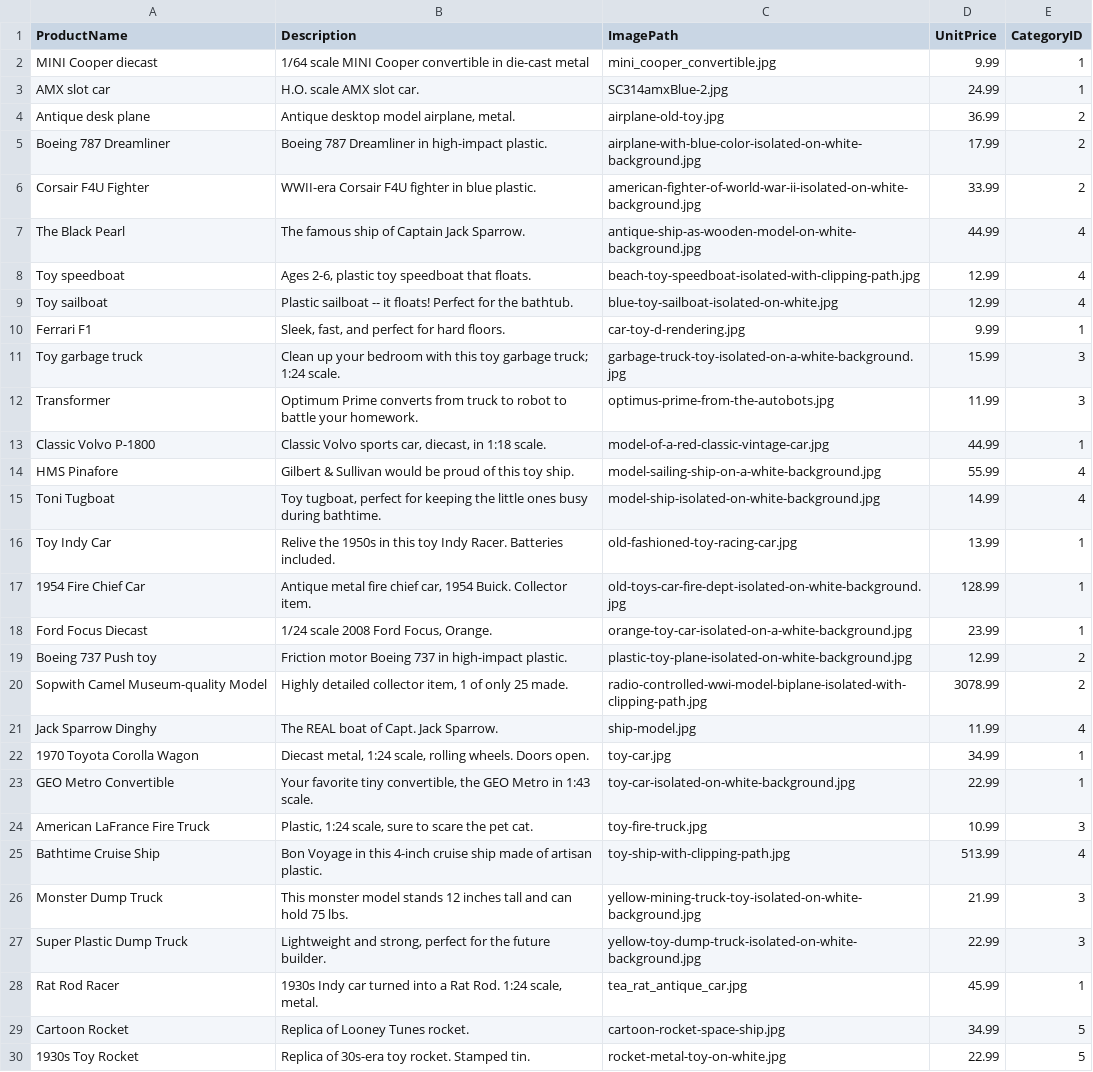
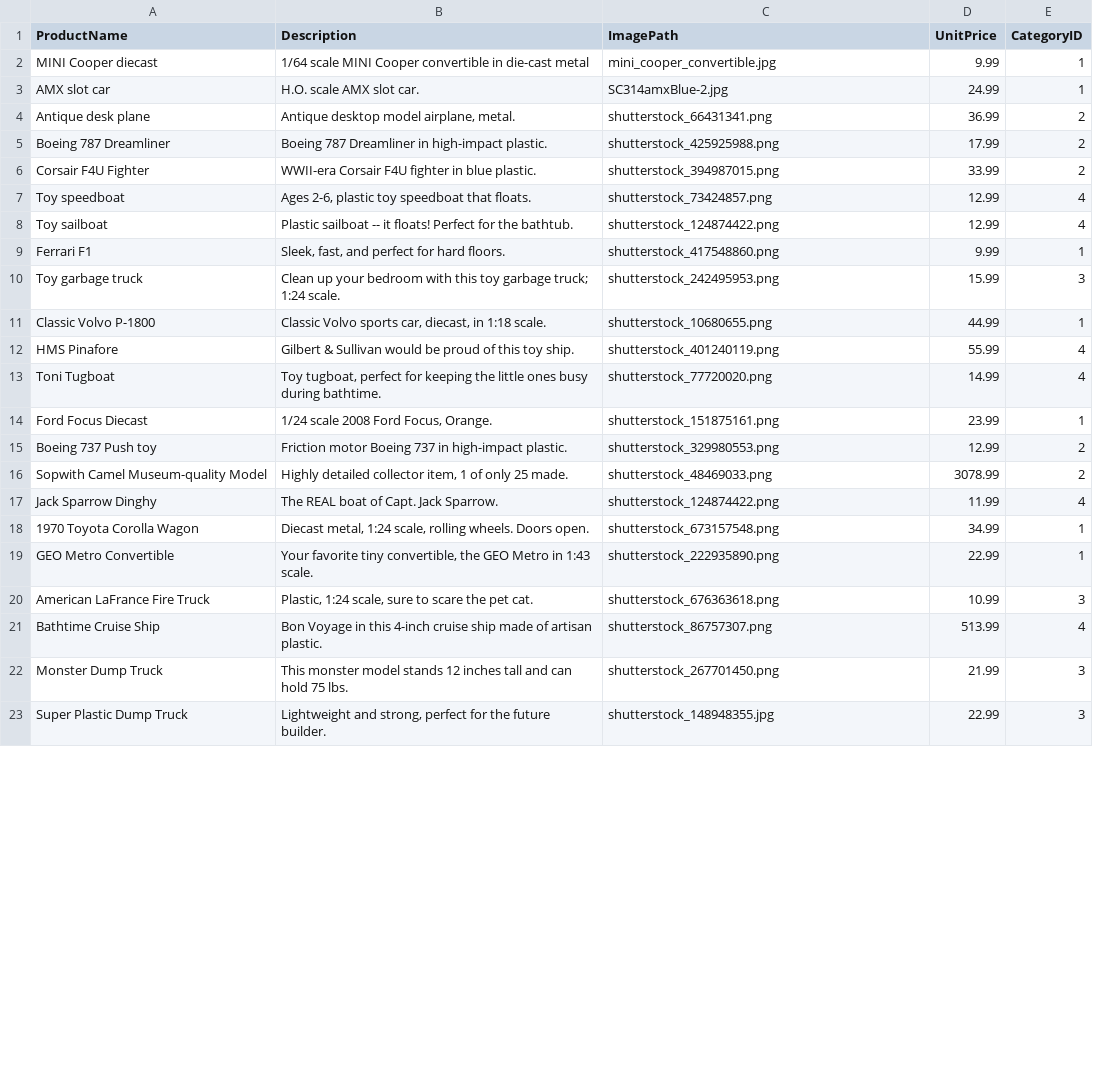
Before and after one commit to DonSchenck/windows-vm-to-kubevirt-demo, a CSV file: products.csv, drawn as a sheet; only a part is shown; the diff covers the shown part only.

Commit message:
New product image support

```diff
--- a/products.csv
+++ b/products.csv
@@ -3,28 +3,21 @@ MINI Cooper diecast,1/64 scale MINI Cooper convertible in die-cast metal,mini_co
 AMX slot car,H.O. scale AMX slot car.,SC314amxBlue-2.jpg,24.99,1
-Antique desk plane,"Antique desktop model airplane, metal.",airplane-old-toy.jpg,36.99,2
-Boeing 787 Dreamliner,Boeing 787 Dreamliner in high-impact plastic.,airplane-with-blue-color-isolated-on-white-background.jpg,17.99,2
-Corsair F4U Fighter,WWII-era Corsair F4U fighter in blue plastic.,american-fighter-of-world-war-ii-isolated-on-white-background.jpg,33.99,2
-The Black Pearl,The famous ship of Captain Jack Sparrow.,antique-ship-as-wooden-model-on-white-background.jpg,44.99,4
-Toy speedboat,"Ages 2-6, plastic toy speedboat that floats.",beach-toy-speedboat-isolated-with-clipping-path.jpg,12.99,4
-Toy sailboat,Plastic sailboat -- it floats! Perfect for the bathtub.,blue-toy-sailboat-isolated-on-white.jpg,12.99,4
-Ferrari F1,"Sleek, fast, and perfect for hard floors.",car-toy-d-rendering.jpg,9.99,1
-Toy garbage truck,Clean up your bedroom with this toy garbage truck; 1:24 scale.,garbage-truck-toy-isolated-on-a-white-background.jpg,15.99,3
-Transformer,Optimum Prime converts from truck to robot to battle your homework.,optimus-prime-from-the-autobots.jpg,11.99,3
-Classic Volvo P-1800,"Classic Volvo sports car, diecast, in 1:18 scale.",model-of-a-red-classic-vintage-car.jpg,44.99,1
-HMS Pinafore,Gilbert & Sullivan would be proud of this toy ship.,model-sailing-ship-on-a-white-background.jpg,55.99,4
-Toni Tugboat,"Toy tugboat, perfect for keeping the little ones busy during bathtime.",model-ship-isolated-on-white-background.jpg,14.99,4
-Toy Indy Car,Relive the 1950s in this toy Indy Racer. Batteries included.,old-fashioned-toy-racing-car.jpg,13.99,1
-1954 Fire Chief Car,"Antique metal fire chief car, 1954 Buick. Collector item.",old-toys-car-fire-dept-isolated-on-white-background.jpg,128.99,1
-Ford Focus Diecast,"1/24 scale 2008 Ford Focus, Orange.",orange-toy-car-isolated-on-a-white-background.jpg,23.99,1
-Boeing 737 Push toy,"Friction motor Boeing 737 in high-impact plastic. ",plastic-toy-plane-isolated-on-white-background.jpg,12.99,2
-Sopwith Camel Museum-quality Model,"Highly detailed collector item, 1 of only 25 made.",radio-controlled-wwi-model-biplane-isolated-with-clipping-path.jpg,3078.99,2
-Jack Sparrow Dinghy,The REAL boat of Capt. Jack Sparrow.,ship-model.jpg,11.99,4
-1970 Toyota Corolla Wagon,"Diecast metal, 1:24 scale, rolling wheels. Doors open.",toy-car.jpg,34.99,1
-GEO Metro Convertible,"Your favorite tiny convertible, the GEO Metro in 1:43 scale.",toy-car-isolated-on-white-background.jpg,22.99,1
-American LaFrance Fire Truck,"Plastic, 1:24 scale, sure to scare the pet cat.",toy-fire-truck.jpg,10.99,3
-Bathtime Cruise Ship,Bon Voyage in this 4-inch cruise ship made of artisan plastic.,toy-ship-with-clipping-path.jpg,513.99,4
-Monster Dump Truck,This monster model stands 12 inches tall and can hold 75 lbs.,yellow-mining-truck-toy-isolated-on-white-background.jpg,21.99,3
-Super Plastic Dump Truck,"Lightweight and strong, perfect for the future builder.",yellow-toy-dump-truck-isolated-on-white-background.jpg,22.99,3
-Rat Rod Racer,"1930s Indy car turned into a Rat Rod. 1:24 scale, metal.",tea_rat_antique_car.jpg,45.99,1
-Cartoon Rocket,Replica of Looney Tunes rocket.,cartoon-rocket-space-ship.jpg,34.99,5
-1930s Toy Rocket,Replica of 30s-era toy rocket. Stamped tin.,rocket-metal-toy-on-white.jpg,22.99,5
+Antique desk plane,"Antique desktop model airplane, metal.",shutterstock_66431341.png,36.99,2
+Boeing 787 Dreamliner,Boeing 787 Dreamliner in high-impact plastic.,shutterstock_425925988.png,17.99,2
+Corsair F4U Fighter,WWII-era Corsair F4U fighter in blue plastic.,shutterstock_394987015.png,33.99,2
+Toy speedboat,"Ages 2-6, plastic toy speedboat that floats.",shutterstock_73424857.png,12.99,4
+Toy sailboat,Plastic sailboat -- it floats! Perfect for the bathtub.,shutterstock_124874422.png,12.99,4
+Ferrari F1,"Sleek, fast, and perfect for hard floors.",shutterstock_417548860.png,9.99,1
+Toy garbage truck,Clean up your bedroom with this toy garbage truck; 1:24 scale.,shutterstock_242495953.png,15.99,3
+Classic Volvo P-1800,"Classic Volvo sports car, diecast, in 1:18 scale.",shutterstock_10680655.png,44.99,1
+HMS Pinafore,Gilbert & Sullivan would be proud of this toy ship.,shutterstock_401240119.png,55.99,4
+Toni Tugboat,"Toy tugboat, perfect for keeping the little ones busy during bathtime.",shutterstock_77720020.png,14.99,4
+Ford Focus Diecast,"1/24 scale 2008 Ford Focus, Orange.",shutterstock_151875161.png,23.99,1
+Boeing 737 Push toy,"Friction motor Boeing 737 in high-impact plastic. ",shutterstock_329980553.png,12.99,2
+Sopwith Camel Museum-quality Model,"Highly detailed collector item, 1 of only 25 made.",shutterstock_48469033.png,3078.99,2
+Jack Sparrow Dinghy,The REAL boat of Capt. Jack Sparrow.,shutterstock_124874422.png,11.99,4
+1970 Toyota Corolla Wagon,"Diecast metal, 1:24 scale, rolling wheels. Doors open.",shutterstock_673157548.png,34.99,1
+GEO Metro Convertible,"Your favorite tiny convertible, the GEO Metro in 1:43 scale.",shutterstock_222935890.png,22.99,1
+American LaFrance Fire Truck,"Plastic, 1:24 scale, sure to scare the pet cat.",shutterstock_676363618.png,10.99,3
+Bathtime Cruise Ship,Bon Voyage in this 4-inch cruise ship made of artisan plastic.,shutterstock_86757307.png,513.99,4
+Monster Dump Truck,This monster model stands 12 inches tall and can hold 75 lbs.,shutterstock_267701450.png,21.99,3
+Super Plastic Dump Truck,"Lightweight and strong, perfect for the future builder.",shutterstock_148948355.jpg,22.99,3
```
Also changed, not shown: 3 removed rows and 1 edited cell elsewhere in this file.
